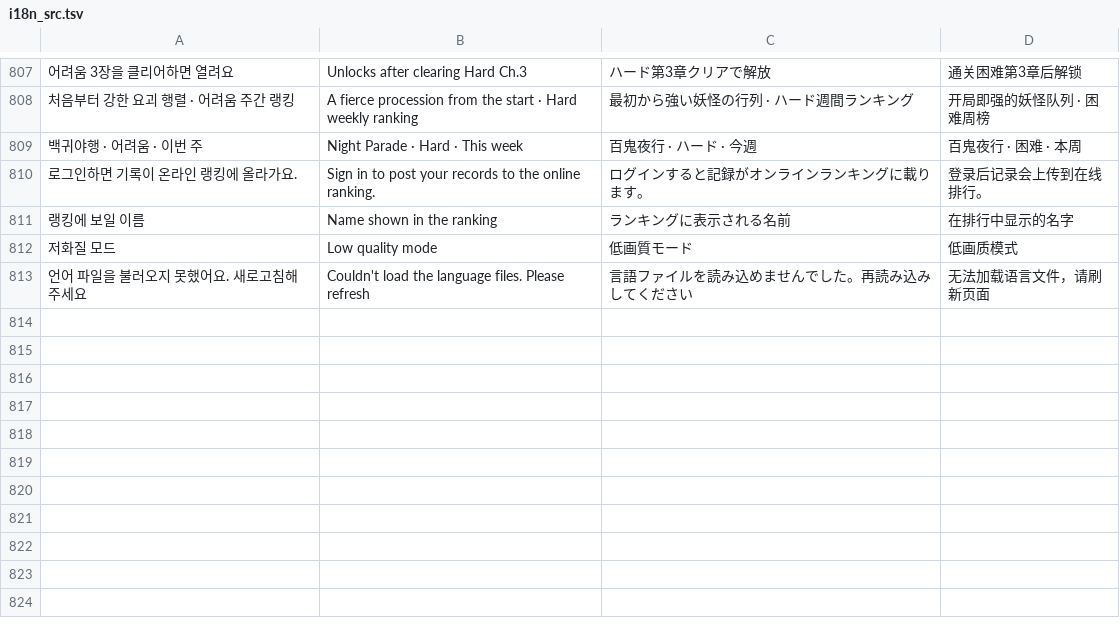
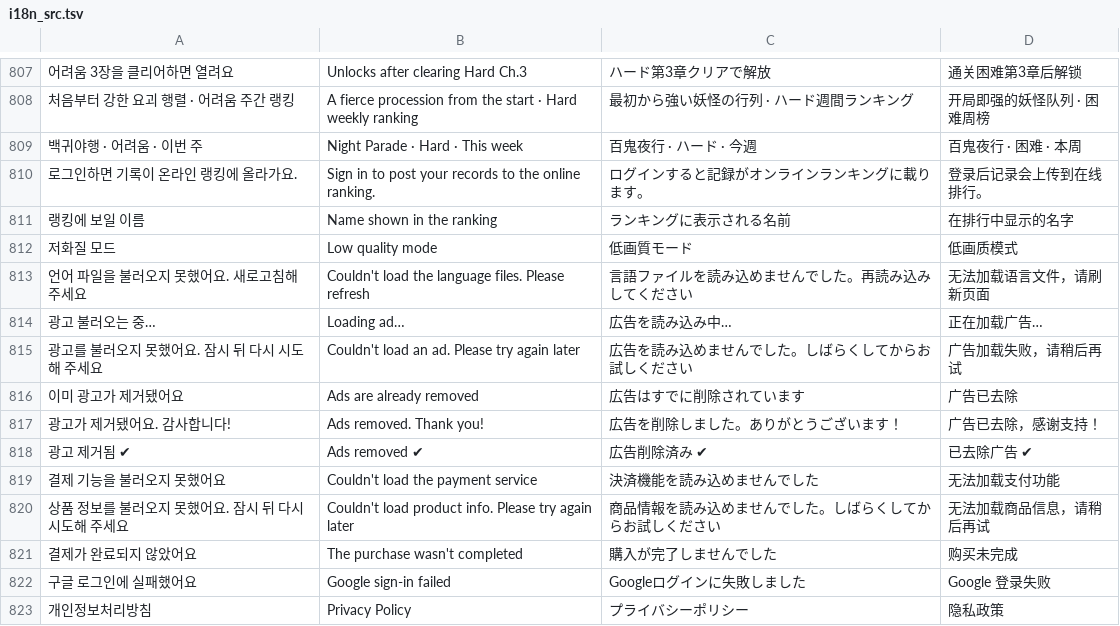
Before and after one commit to qlddka2/toema, a TSV file: tools/i18n_src.tsv, drawn as a sheet; only a part is shown, gaps mark what is left out; the diff names each change by its address in the sheet, - before the commit and + after, or states it on an @@ line.

```diff
--- a/tools/i18n_src.tsv
+++ b/tools/i18n_src.tsv
+row 814: 광고 불러오는 중… | Loading ad… | 広告を読み込み中… | 正在加载广告…
+row 815: 광고를 불러오지 못했어요. 잠시 뒤 다시 시도해 주세요 | Couldn't load an ad. Please try again later | 広告を読み込めませんでした。しばらくしてからお試しください | 广告加载失败，请稍后再试
+row 816: 이미 광고가 제거됐어요 | Ads are already removed | 広告はすでに削除されています | 广告已去除
+row 817: 광고가 제거됐어요. 감사합니다! | Ads removed. Thank you! | 広告を削除しました。ありがとうございます！ | 广告已去除，感谢支持！
+row 818: 광고 제거됨 ✔ | Ads removed ✔ | 広告削除済み ✔ | 已去除广告 ✔
+row 819: 결제 기능을 불러오지 못했어요 | Couldn't load the payment service | 決済機能を読み込めませんでした | 无法加载支付功能
+row 820: 상품 정보를 불러오지 못했어요. 잠시 뒤 다시 시도해 주세요 | Couldn't load product info. Please try again later | 商品情報を読み込めませんでした。しばらくしてからお試しください | 无法加载商品信息，请稍后再试
+row 821: 결제가 완료되지 않았어요 | The purchase wasn't completed | 購入が完了しませんでした | 购买未完成
+row 822: 구글 로그인에 실패했어요 | Google sign-in failed | Googleログインに失敗しました | Google 登录失败
+row 823: 개인정보처리방침 | Privacy Policy | プライバシーポリシー | 隐私政策
```
Also changed, not shown: 24 other files.
